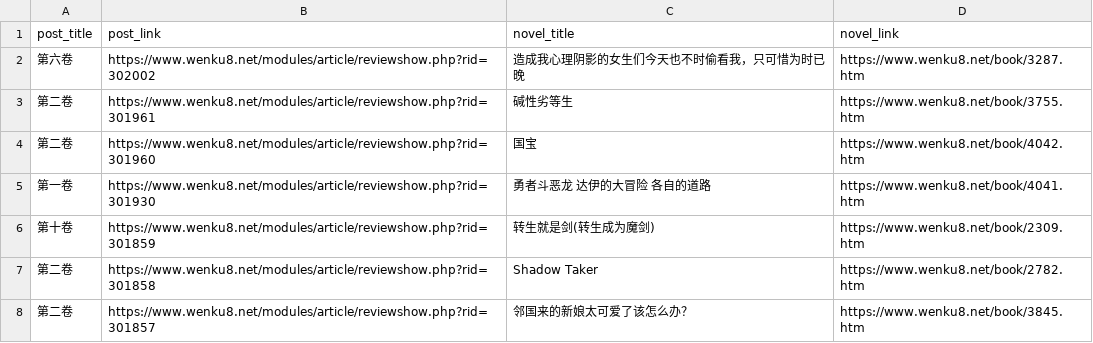
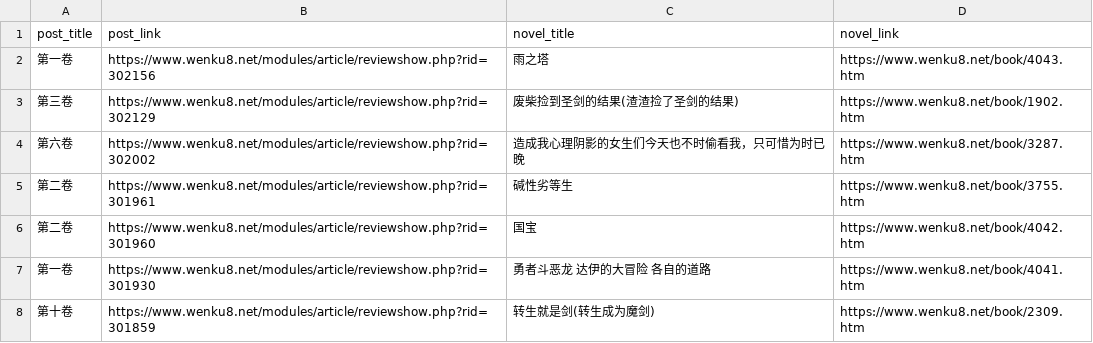
Before and after one commit to mojimoon/wenku8, a CSV file: out/post_list.csv, drawn as a sheet; only a part is shown; the shorter side is filled out with more unchanged rows; the diff names each change by its address in the sheet, - before the commit and + after, or states it on an @@ line.

```diff
--- a/out/post_list.csv
+++ b/out/post_list.csv
+row 2: 第一卷 | https://www.wenku8.net/modules/article/reviewshow.php?rid=302156 | 雨之塔 | https://www.wenku8.net/book/4043.htm
+row 3: 第三卷 | https://www.wenku8.net/modules/article/reviewshow.php?rid=302129 | 废柴捡到圣剑的结果(渣渣捡了圣剑的结果) | https://www.wenku8.net/book/1902.htm
```
Also changed, not shown: out/merged.csv, 3 other files.
